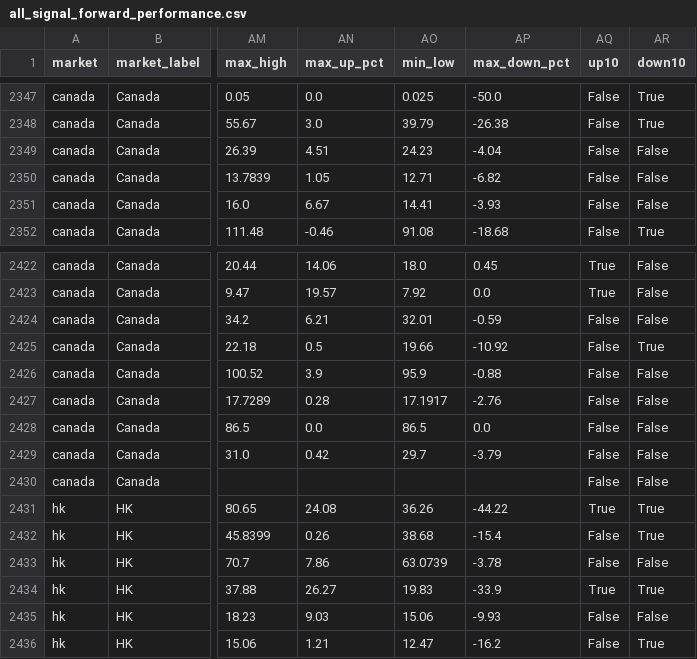
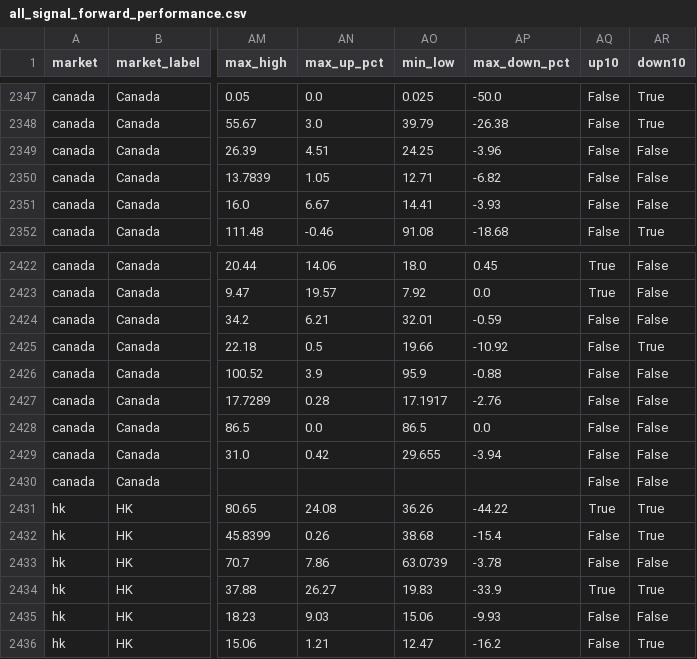
Before and after one commit to fwd5t2g5cw-ops/-daily-market-scanner, a CSV file: latest/six_signal_10pct/all_signal_forward_performance.csv, drawn as a sheet; only a part is shown, gaps mark what is left out; the diff covers the shown part only; the diff names each change by its address in the sheet, - before the commit and + after, or states it on an @@ line.

```diff
--- a/latest/six_signal_10pct/all_signal_forward_performance.csv
+++ b/latest/six_signal_10pct/all_signal_forward_performance.csv
-AO2349 (min_low): 24.23
+AO2349 (min_low): 24.25
-AP2349 (max_down_pct): -4.04
+AP2349 (max_down_pct): -3.96
-AO2429 (min_low): 29.7
+AO2429 (min_low): 29.655
-AP2429 (max_down_pct): -3.79
+AP2429 (max_down_pct): -3.94
```
Also changed, not shown: 26 edited cells elsewhere in this file, latest/six_signal_10pct/plus_minus_10_hits.csv, 1 other file.
